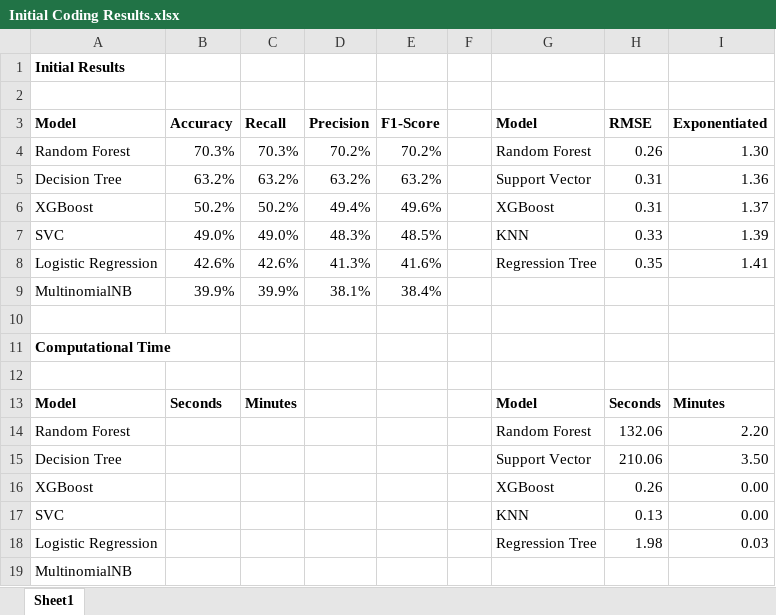
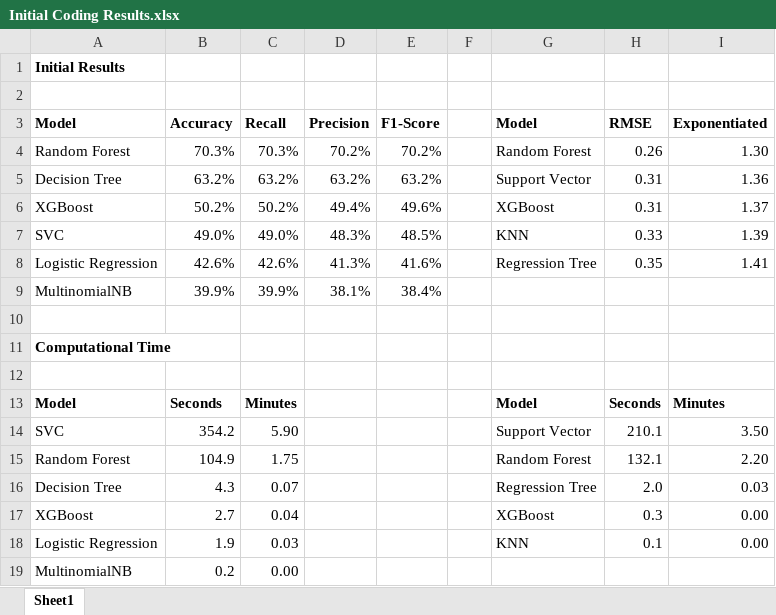
Before and after one commit to harpkang/CIND820_CAPSTONE, an Excel workbook: Figures/Initial Coding Results.xlsx, sheet Sheet1, drawn as a sheet; values as stored, in another font and other column widths than the file's, no borders; removed rows and columns are numbered as before the commit, all else as after; the diff names each change by its address in the sheet, - before the commit and + after, or states it on an @@ line.

```diff
--- a/Figures/Initial Coding Results.xlsx (sheet Sheet1)
+++ b/Figures/Initial Coding Results.xlsx (sheet Sheet1)
+row 14: SVC | 354.2 | 5.90 |  |  |  | Support Vector | 210.1 | 3.50
-B15 (Accuracy): (empty)
+B15 (Accuracy): 104.9
-C15 (Recall): (empty)
+C15 (Recall): 1.75
-H15 (RMSE): 132.06
+H15 (RMSE): 132.1
-row 15: Decision Tree |  |  |  |  |  | Support Vector | 210.06 | 3.50
+row 16: Decision Tree | 4.3 | 0.07 |  |  |  | Regression Tree | 2.0 | 0.03
-B17 (Accuracy): (empty)
+B17 (Accuracy): 2.7
-C17 (Recall): (empty)
+C17 (Recall): 0.04
-H17 (RMSE): 0.26
+H17 (RMSE): 0.3
-row 17: SVC |  |  |  |  |  | KNN | 0.13 | 0.00
-row 18: Logistic Regression |  |  |  |  |  | Regression Tree | 1.98 | 0.03
+row 18: Logistic Regression | 1.9 | 0.03 |  |  |  | KNN | 0.1 | 0.00
-B19 (Accuracy): (empty)
+B19 (Accuracy): 0.2
-C19 (Recall): (empty)
+C19 (Recall): 0.00
```
Also changed, not shown: formulas that keep their value, 18 other files.
